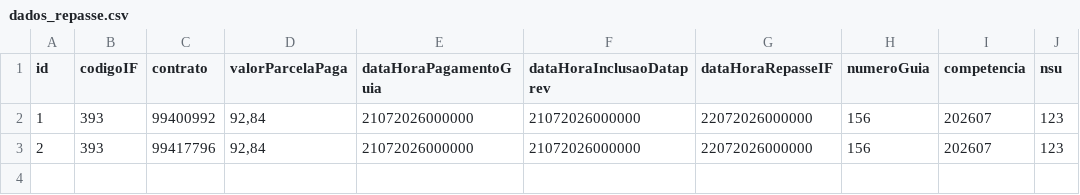
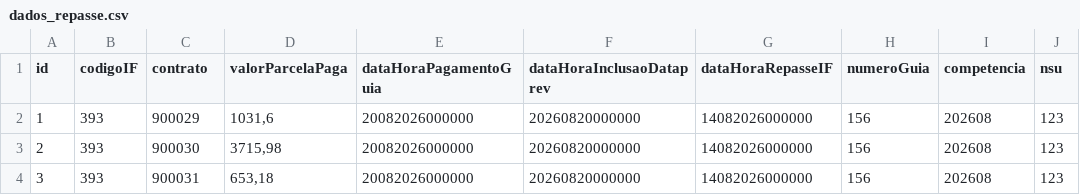
Before and after one commit to ClaudioRaphaelCT/MockPrevRepasse, a CSV file: dados_repasse.csv, drawn as a sheet.

Commit message:
Novos dados HML para teste.

```diff
--- a/dados_repasse.csv
+++ b/dados_repasse.csv
@@ -1,3 +1,4 @@
 id;codigoIF;contrato;valorParcelaPaga;dataHoraPagamentoGuia;dataHoraInclusaoDataprev;dataHoraRepasseIF;numeroGuia;competencia;nsu
-1;393;99400992;"92,84";21072026000000;21072026000000;22072026000000;156;202607;123
-2;393;99417796;"92,84";21072026000000;21072026000000;22072026000000;156;202607;123
+1;393;900029;"1031,6";20082026000000;20260820000000;14082026000000;156;202608;123
+2;393;900030;"3715,98";20082026000000;20260820000000;14082026000000;156;202608;123
+3;393;900031;"653,18";20082026000000;20260820000000;14082026000000;156;202608;123
```
